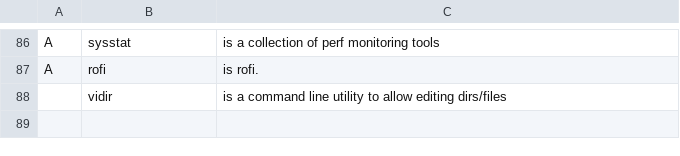
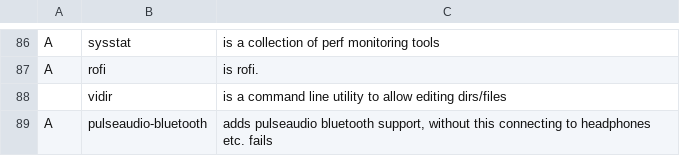
Before and after one commit to DominickVale/DARBS, a CSV file: progs.csv, drawn as a sheet; only a part is shown, gaps mark what is left out.

Commit message:
Add pulseaudio-bluetooth to progs

```diff
--- a/progs.csv
+++ b/progs.csv
@@ -88 +88,2 @@ A,rofi,"is rofi."
 ,vidir,"is a command line utility to allow editing dirs/files"
+A,pulseaudio-bluetooth,"adds pulseaudio bluetooth support, without this connecting to headphones etc. fails"
```
